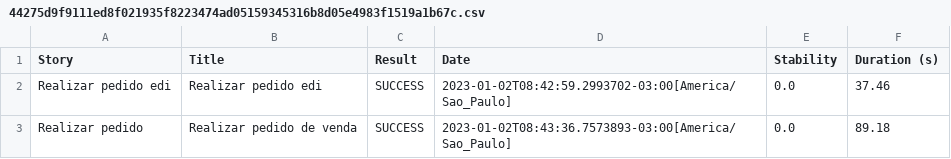
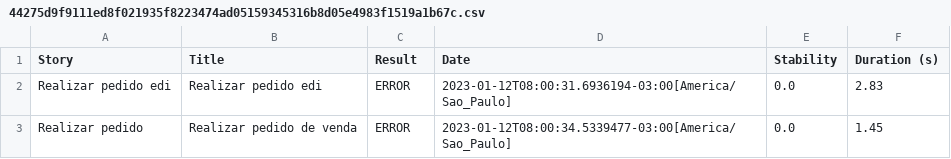
Before and after one commit to sergiorodriguestestando/poc_automacao, a CSV file: hcm-webtests/target/site/serenity/44275d9f9111ed8f021935f8223474ad05159345316b8d05e4983f1519a1b67c.csv, drawn as a sheet.

```diff
--- a/hcm-webtests/target/site/serenity/44275d9f9111ed8f021935f8223474ad05159345316b8d05e4983f1519a1b67c.csv
+++ b/hcm-webtests/target/site/serenity/44275d9f9111ed8f021935f8223474ad05159345316b8d05e4983f1519a1b67c.csv
@@ -1,3 +1,3 @@
 "Story","Title","Result","Date","Stability","Duration (s)"
-"Realizar pedido edi","Realizar pedido edi","SUCCESS","2023-01-02T08:42:59.2993702-03:00[America/Sao_Paulo]","0.0","37.46"
-"Realizar pedido","Realizar pedido de venda","SUCCESS","2023-01-02T08:43:36.7573893-03:00[America/Sao_Paulo]","0.0","89.18"
+"Realizar pedido edi","Realizar pedido edi","ERROR","2023-01-12T08:00:31.6936194-03:00[America/Sao_Paulo]","0.0","2.83"
+"Realizar pedido","Realizar pedido de venda","ERROR","2023-01-12T08:00:34.5339477-03:00[America/Sao_Paulo]","0.0","1.45"
```
Also changed, not shown: hcm-webtests/target/site/serenity/7d55084aec0717130491d35a346b9b58ed4dbd4baa1efcadfbbc4b066d1acbca.csv, hcm-webtests/target/site/serenity/efa777031bd50d479127a8e52290b108905b9b03e3092b335e44a60138328864.csv, 18 other files.
